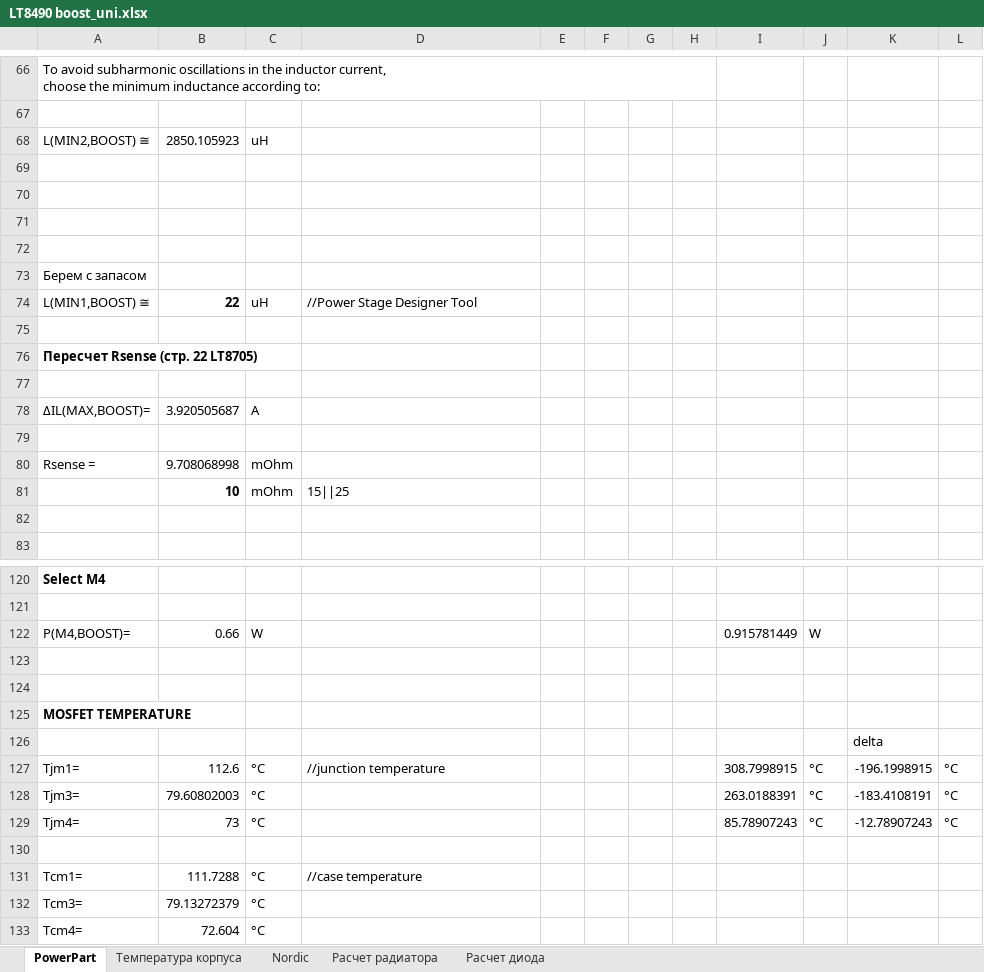
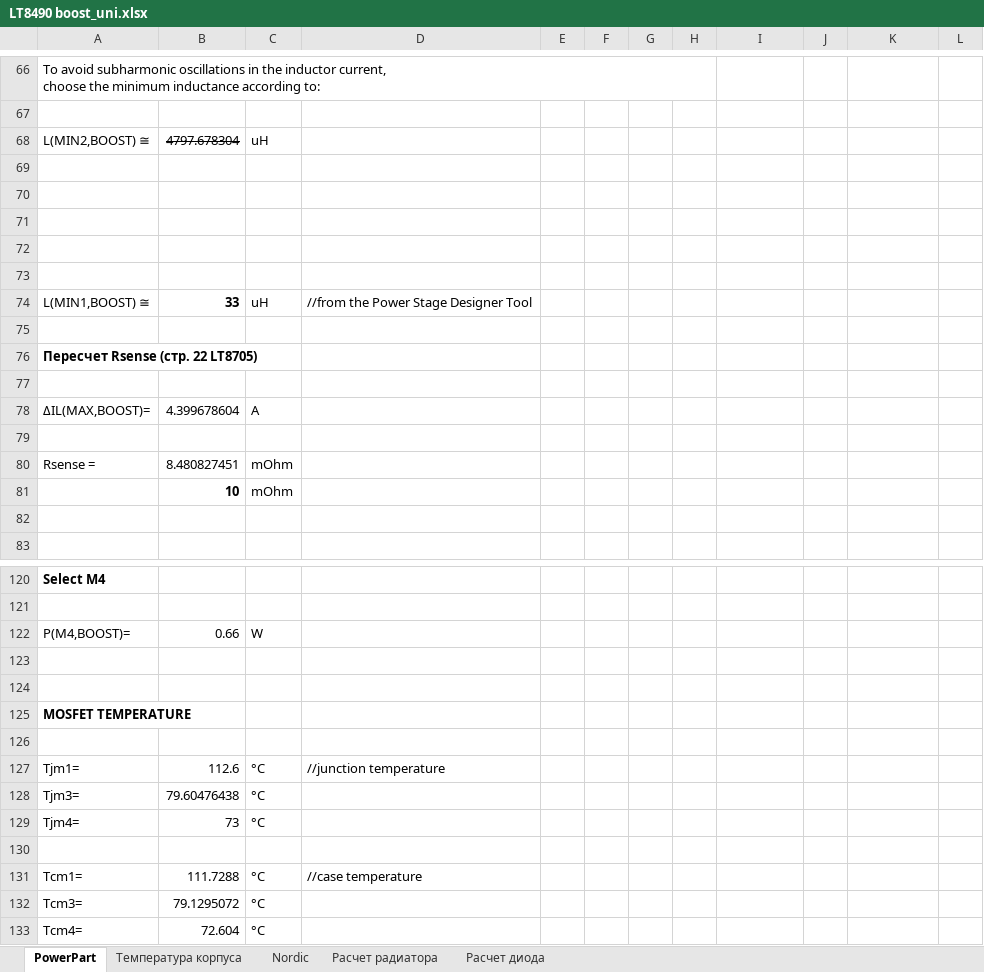
Before and after one commit to tihonov-e/MPPT_controller, an Excel workbook: Calculations/LT8490 boost_uni.xlsx, sheet PowerPart, drawn as a sheet; only a part is shown, gaps mark what is left out; values as stored, in another font and other column widths than the file's, no borders; charts and pictures not drawn; removed rows and columns are numbered as before the commit, all else as after; the diff covers the shown part only; the diff names each change by its address in the sheet, - before the commit and + after, or states it on an @@ line.

```diff
--- a/Calculations/LT8490 boost_uni.xlsx (sheet PowerPart)
+++ b/Calculations/LT8490 boost_uni.xlsx (sheet PowerPart)
-B68: 2850.105923
+B68: 4797.678304
-B68 strikethrough: off
+B68 strikethrough: on
-A73: Берем с запасом
+A73: (empty)
-B74: 22
+B74: 33
-D74: //Power Stage Designer Tool
+D74: //from the Power Stage Designer Tool
-B78: 3.920505687
+B78: 4.399678604
-B80: 9.708068998
+B80: 8.480827451
-D81: 15||25
+D81: (empty)
-I122: 0.915781449
+I122: (empty)
-J122: W
+J122: (empty)
-K126: delta
+K126: (empty)
-I127: 308.7998915
+I127: (empty)
-J127: °C
+J127: (empty)
-K127: -196.1998915
+K127: (empty)
-L127: °C
+L127: (empty)
-row 128: Tjm3= | 79.60802003 | °C |  |  |  |  |  | 263.0188391 | °C | -183.4108191 | °C
+row 128: Tjm3= | 79.60476438 | °C
-I129: 85.78907243
+I129: (empty)
-J129: °C
+J129: (empty)
-K129: -12.78907243
+K129: (empty)
-L129: °C
+L129: (empty)
-B132: 79.13272379
+B132: 79.1295072
```
Also changed, not shown: 21 edited cells and cell formats elsewhere in this sheet, charts or pictures, 10 other files.
